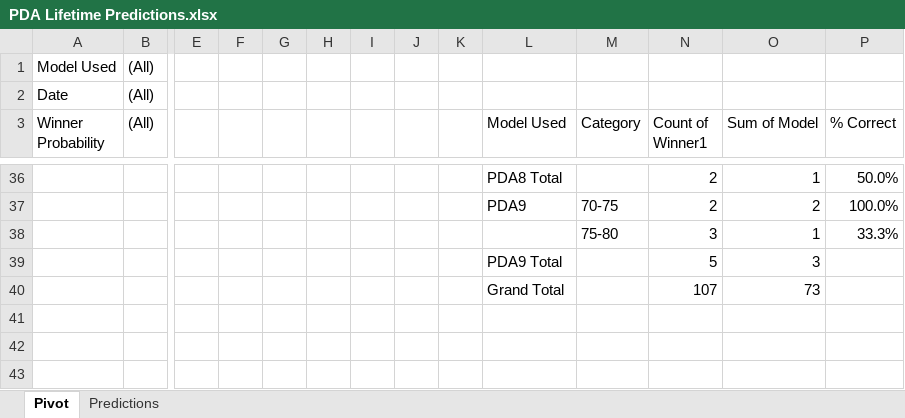
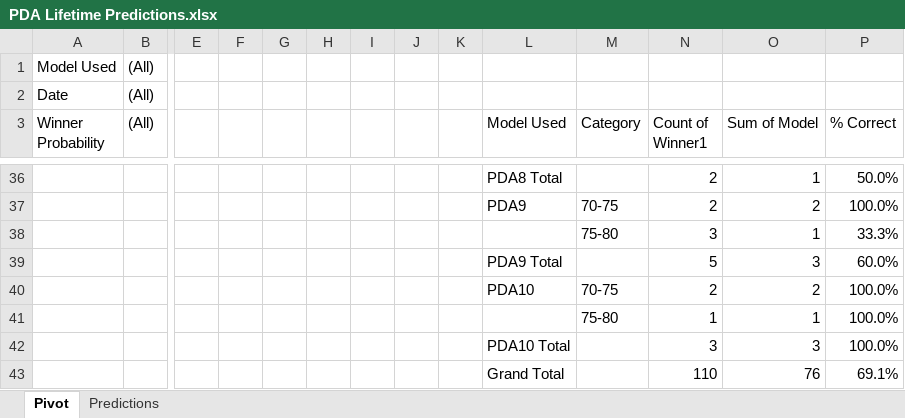
Before and after one commit to thomashigginsdatascientist/Hockey_Model, an Excel workbook: PDA Lifetime Predictions.xlsx, sheet Pivot, drawn as a sheet; only a part is shown, gaps mark what is left out; values as stored, in another font and other column widths than the file's, no borders; conditional formats not drawn; removed rows and columns are numbered as before the commit, all else as after; rows hold the shown columns only; the diff covers the shown part only; the diff names each change by its address in the sheet, - before the commit and + after, or states it on an @@ line.

```diff
--- a/PDA Lifetime Predictions.xlsx (sheet Pivot)
+++ b/PDA Lifetime Predictions.xlsx (sheet Pivot)
-P39 (% Correct): (empty)
+P39 (% Correct): 60.0%
-row 40:  |  |  |  |  |  |  |  |  | Grand Total |  | 107 | 73
+row 40:  |  |  |  |  |  |  |  |  | PDA10 | 70-75 | 2 | 2 | 100.0%
+row 41:  |  |  |  |  |  |  |  |  |  | 75-80 | 1 | 1 | 100.0%
+row 42:  |  |  |  |  |  |  |  |  | PDA10 Total |  | 3 | 3 | 100.0%
+row 43:  |  |  |  |  |  |  |  |  | Grand Total |  | 110 | 76 | 69.1%
```
Also changed, not shown: 28 edited cells elsewhere in this sheet, sheet Predictions, 4 other files.
